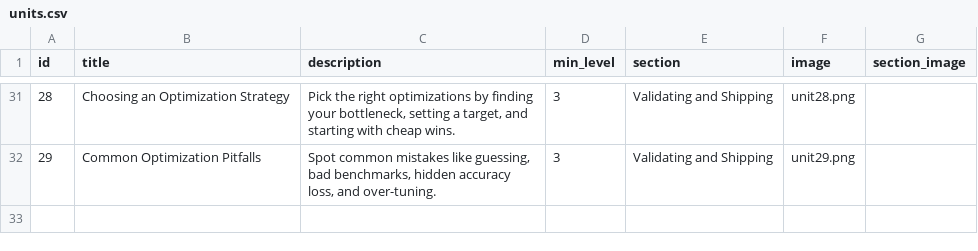
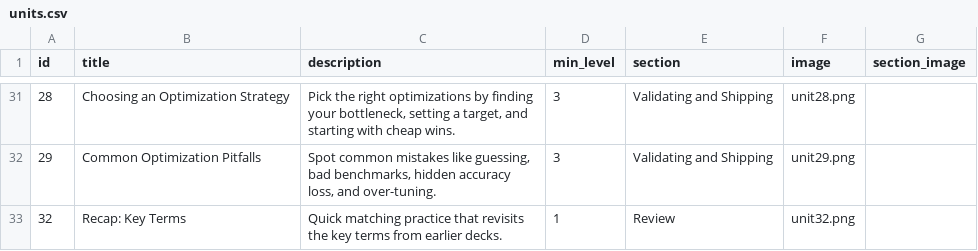
Before and after one commit to yaaddi-courses/ai-model-optimization, a CSV file: source/units.csv, drawn as a sheet; only a part is shown, gaps mark what is left out; the diff names each change by its address in the sheet, - before the commit and + after, or states it on an @@ line.

```diff
--- a/source/units.csv
+++ b/source/units.csv
+row 33: 32 | Recap: Key Terms | Quick matching practice that revisits the key terms from earlier decks. | 1 | Review | unit32.png
```
Also changed, not shown: 5 other files.
